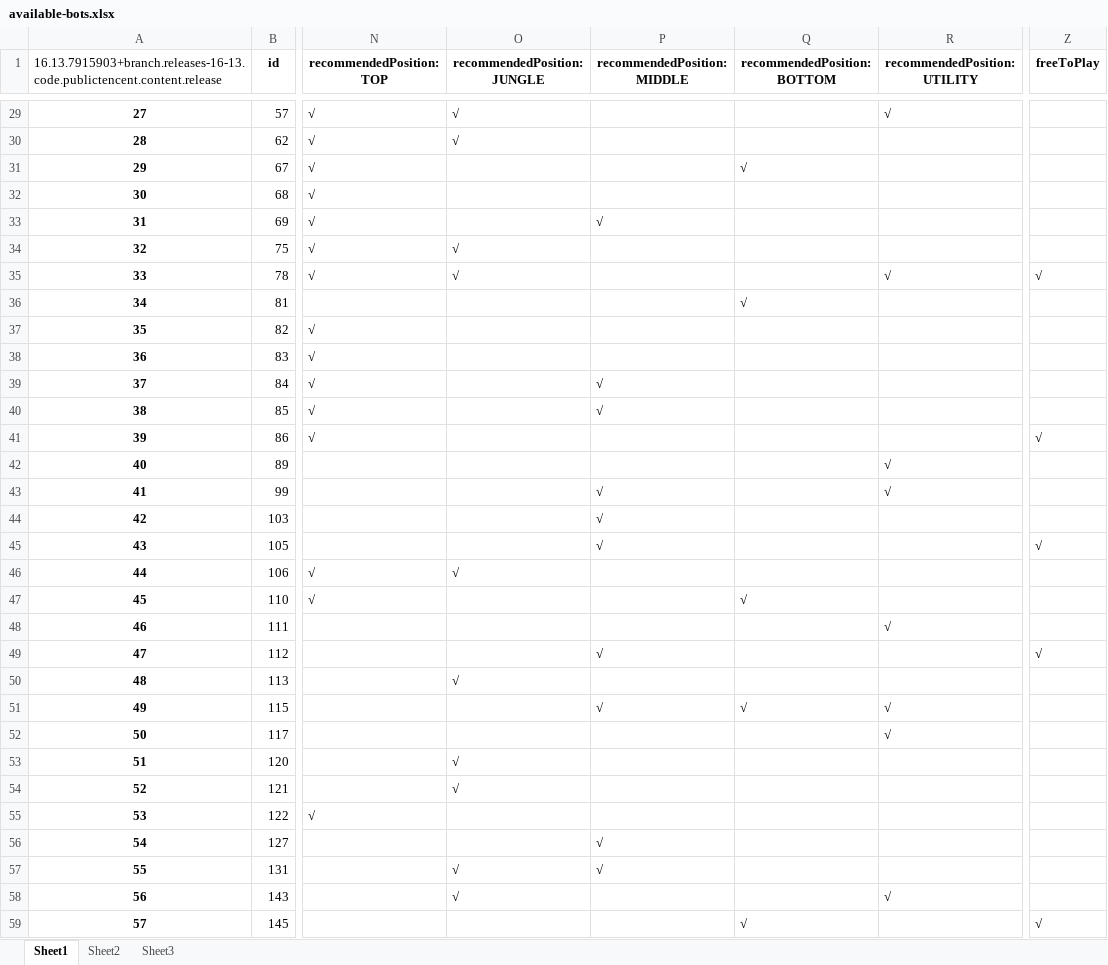
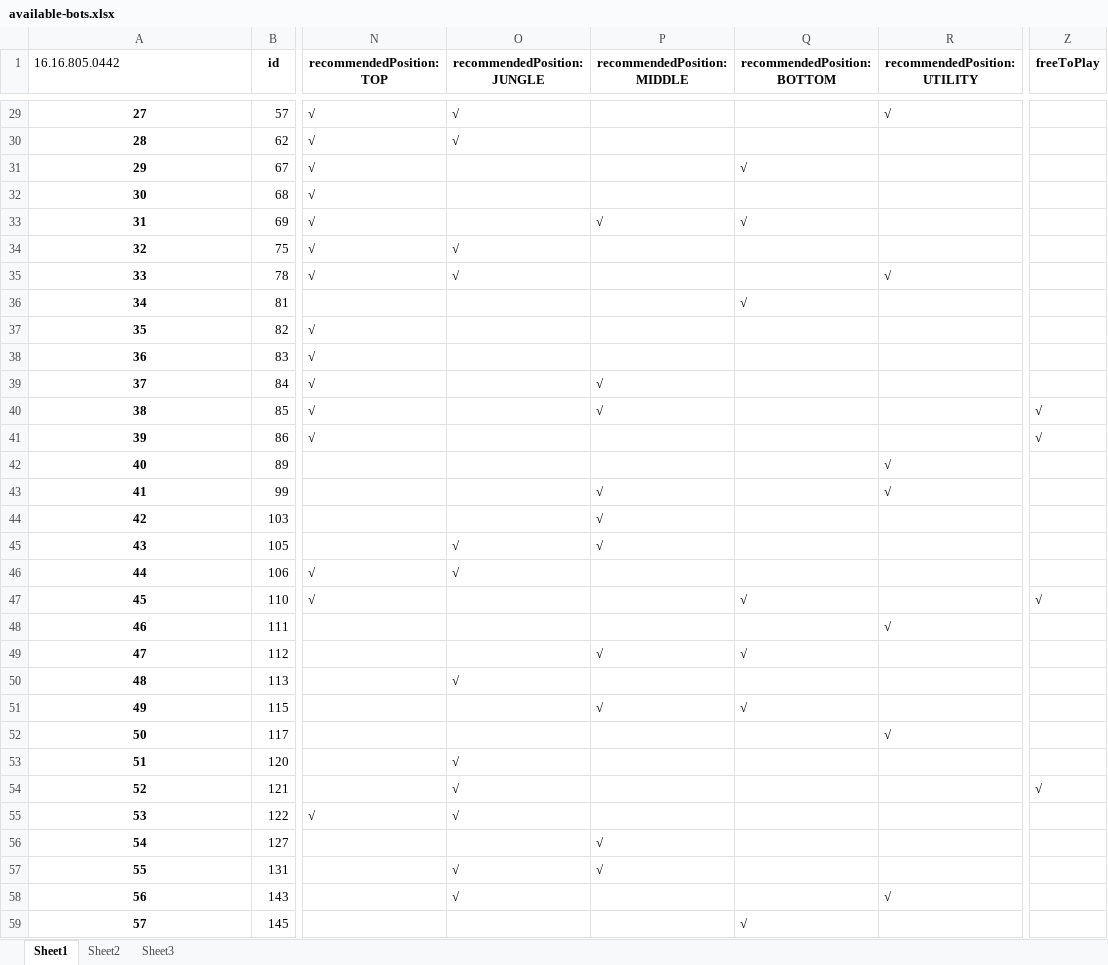
Before and after one commit to WordlessMeteor/LoL-DIY-Programs, an Excel workbook: available-bots.xlsx, sheet Sheet1, drawn as a sheet; only a part is shown, gaps mark what is left out; values as stored, in another font and other column widths than the file's, no borders; the diff covers the shown part only; the diff names each change by its address in the sheet, - before the commit and + after, or states it on an @@ line.

```diff
--- a/available-bots.xlsx (sheet Sheet1)
+++ b/available-bots.xlsx (sheet Sheet1)
-A1: 16.13.7915903+branch.releases-16-13.code.publictencent.content.release
+A1: 16.16.805.0442
-Q33 (recommendedPosition: BOTTOM): (empty)
+Q33 (recommendedPosition: BOTTOM): √
-Z35 (freeToPlay): √
+Z35 (freeToPlay): (empty)
-Z40 (freeToPlay): (empty)
+Z40 (freeToPlay): √
-O45 (recommendedPosition: JUNGLE): (empty)
+O45 (recommendedPosition: JUNGLE): √
-Z45 (freeToPlay): √
+Z45 (freeToPlay): (empty)
-Z47 (freeToPlay): (empty)
+Z47 (freeToPlay): √
-Q49 (recommendedPosition: BOTTOM): (empty)
+Q49 (recommendedPosition: BOTTOM): √
-Z49 (freeToPlay): √
+Z49 (freeToPlay): (empty)
-R51 (recommendedPosition: UTILITY): √
+R51 (recommendedPosition: UTILITY): (empty)
-Z54 (freeToPlay): (empty)
+Z54 (freeToPlay): √
-O55 (recommendedPosition: JUNGLE): (empty)
+O55 (recommendedPosition: JUNGLE): √
-Z59 (freeToPlay): √
+Z59 (freeToPlay): (empty)
```
Also changed, not shown: 11 edited cells elsewhere in this sheet, sheet Sheet3, sheet Sheet2.
